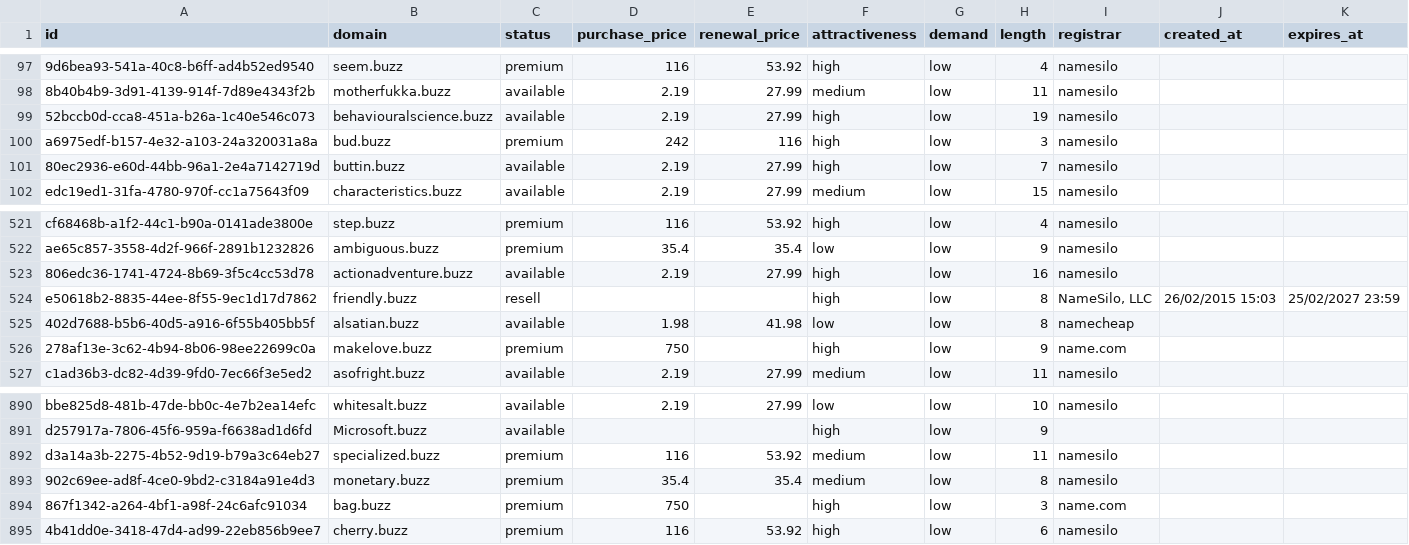
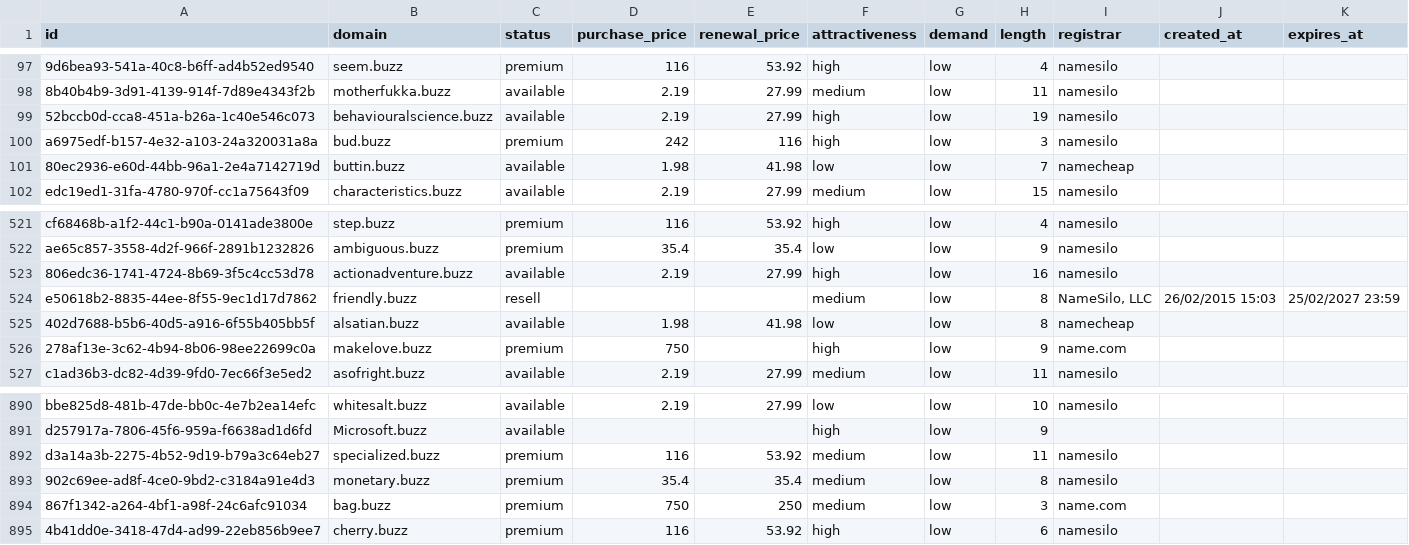
Before and after one commit to UniqueDomains/buzz-oneword-domains, a CSV file: buzz.csv, drawn as a sheet; only a part is shown, gaps mark what is left out; the diff names each change by its address in the sheet, - before the commit and + after, or states it on an @@ line.

Commit message:
Domains update

```diff
--- a/buzz.csv
+++ b/buzz.csv
-D101 (purchase_price): 2.19
+D101 (purchase_price): 1.98
-E101 (renewal_price): 27.99
+E101 (renewal_price): 41.98
-F101 (attractiveness): high
+F101 (attractiveness): low
-I101 (registrar): namesilo
+I101 (registrar): namecheap
-F524 (attractiveness): high
+F524 (attractiveness): medium
-E894 (renewal_price): (empty)
+E894 (renewal_price): 250
-F894 (attractiveness): high
+F894 (attractiveness): medium
```
Also changed, not shown: 4 other files.
